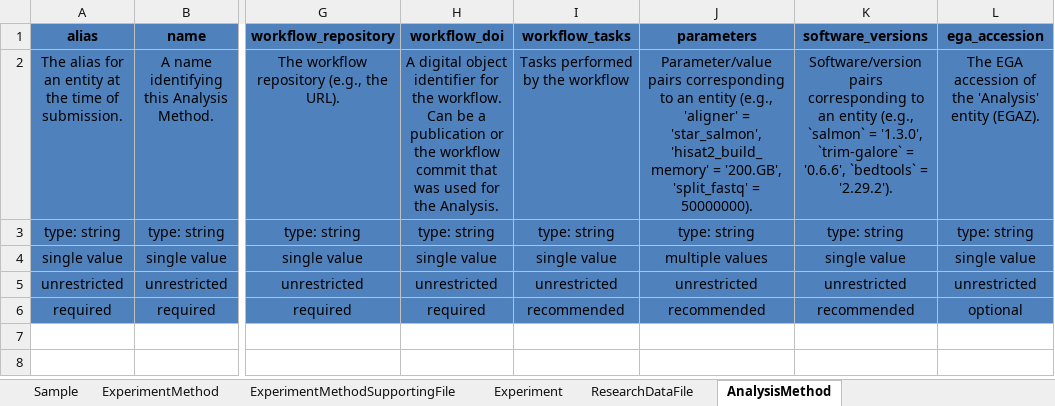
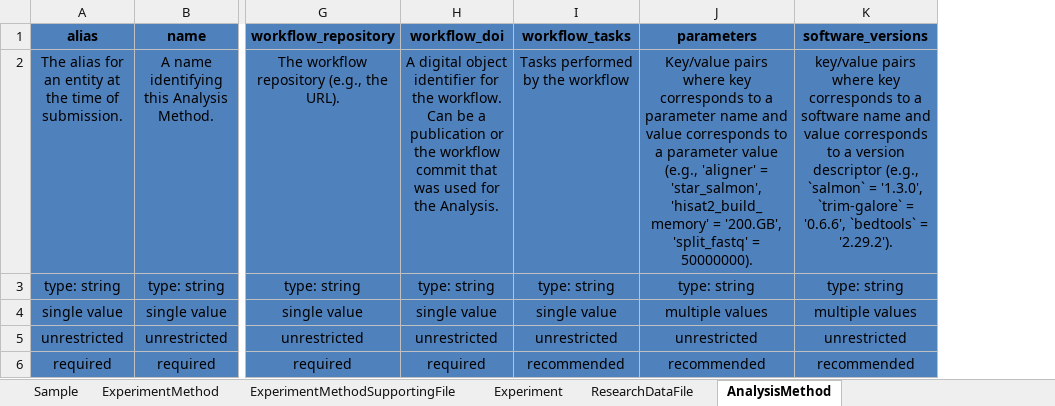
Before and after one commit to ghga-de/ghga-metadata-schema, an Excel workbook: spreadsheets/ghga_submission_full.xlsx, sheet AnalysisMethod, drawn as a sheet; only a part is shown, gaps mark what is left out; values as stored, in another font and other column widths than the file's, no borders; the diff names each change by its address in the sheet, - before the commit and + after, or states it on an @@ line.

```diff
--- a/spreadsheets/ghga_submission_full.xlsx (sheet AnalysisMethod)
+++ b/spreadsheets/ghga_submission_full.xlsx (sheet AnalysisMethod)
-column L (ega_accession), rows 2-6: The EGA accession of the 'Analysis' entity (EGAZ). | type: string | single value | unrestricted | optional
-J2 (parameters): Parameter/value pairs corresponding to an entity (e.g., 'aligner'…
+J2 (parameters): Key/value pairs where key corresponds to a parameter name and value corresponds to a parameter value (e.g., 'aligner'…
-K2 (software_versions): Software/version pairs corresponding to an entity (e.g., `salmon`…
+K2 (software_versions): key/value pairs where key corresponds to a software name and value corresponds to a version descriptor (e.g., `salmon`…
-K4 (software_versions): single value
+K4 (software_versions): multiple values
```
Also changed, not shown: sheet Analysis, sheet Dataset, sheet Experiment, sheet Individual, sheet ResearchDataFile, 47 other files.
